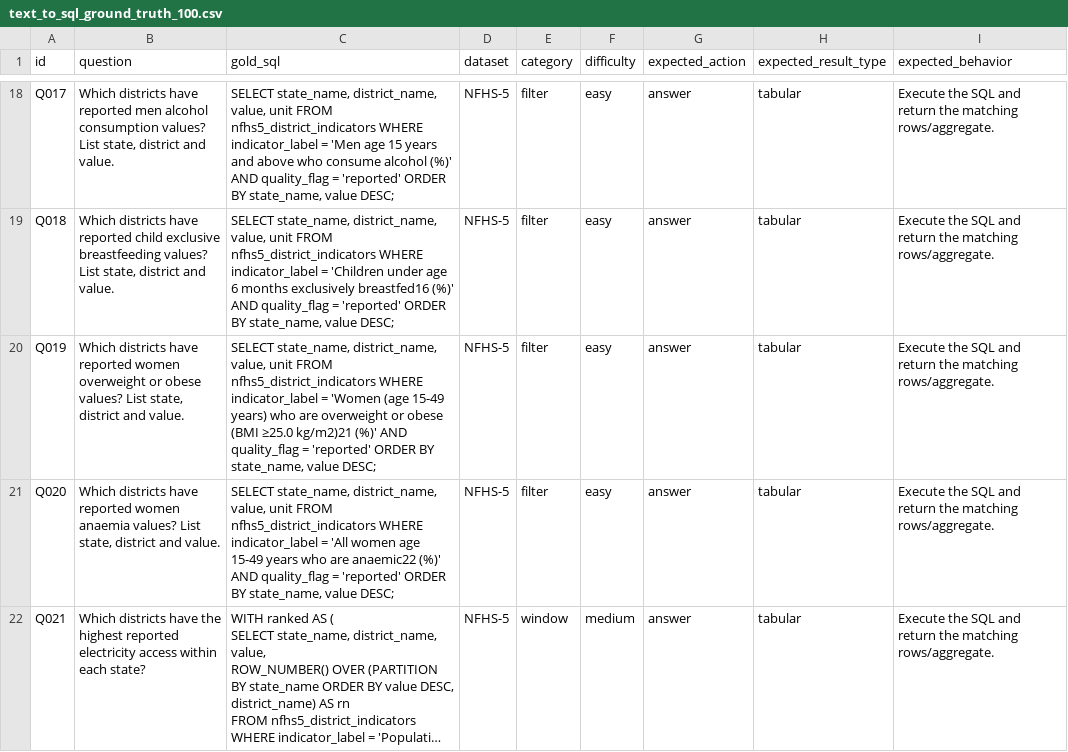
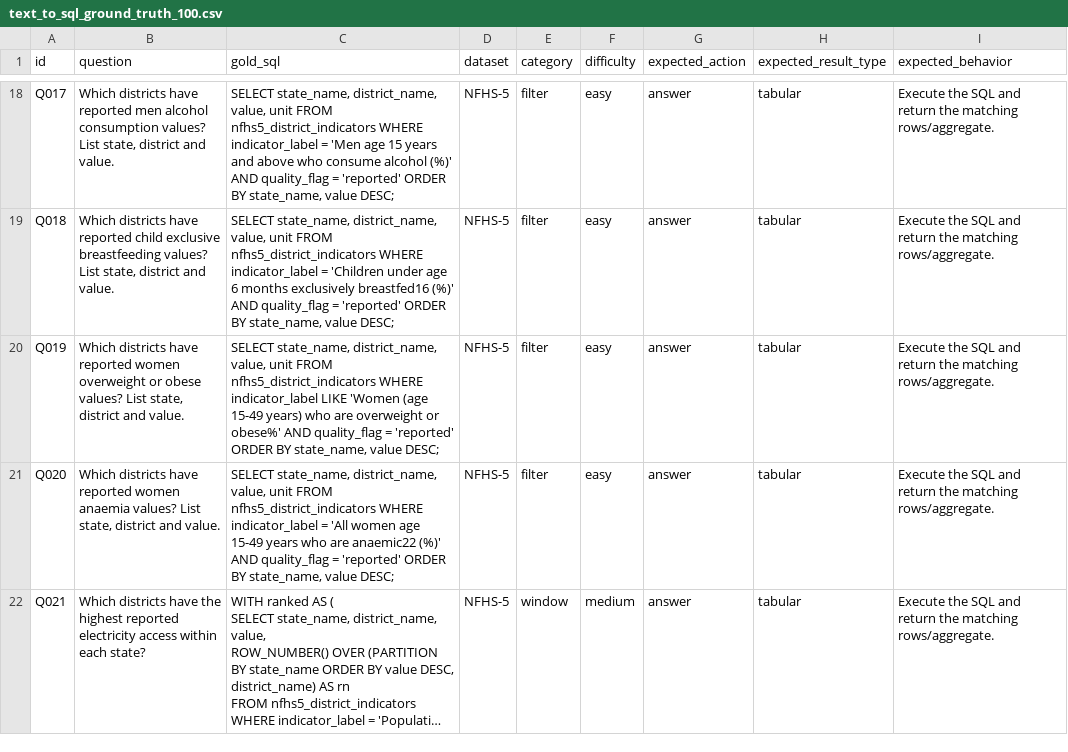
Before and after one commit to sathyaIITM/Group-4-DS-and-AI-Lab-Project, a CSV file: data/ground_truths/text_to_sql_ground_truth_100.csv, drawn as a sheet; only a part is shown, gaps mark what is left out; long unchanged cells end in …; the diff names each change by its address in the sheet, - before the commit and + after, or states it on an @@ line.

```diff
--- a/data/ground_truths/text_to_sql_ground_truth_100.csv
+++ b/data/ground_truths/text_to_sql_ground_truth_100.csv
-C20 (gold_sql): …WHERE indicator_label = 'Women (age 15-49 years) who are overweight or obese (BMI ≥25.0 kg/m2)21 (%)' AND quality_flag…
+C20 (gold_sql): …WHERE indicator_label LIKE 'Women (age 15-49 years) who are overweight or obese%' AND quality_flag…
```
Also changed, not shown: 7 other files.
